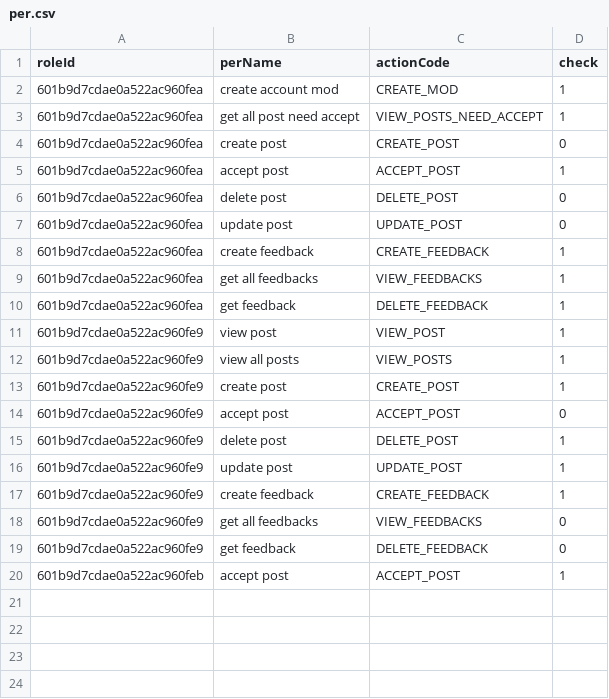
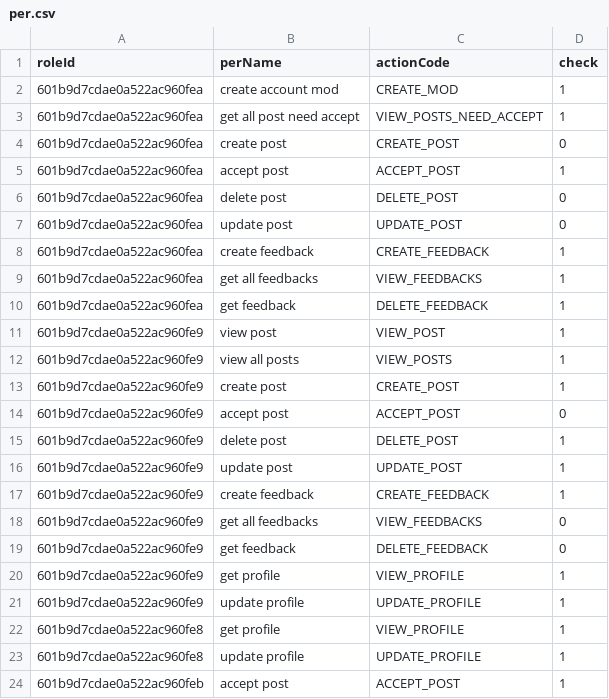
Before and after one commit to namhihi237/backend_JobIT, a CSV file: per.csv, drawn as a sheet; the diff names each change by its address in the sheet, - before the commit and + after, or states it on an @@ line.

Commit message:
get update profile, password

```diff
--- a/per.csv
+++ b/per.csv
+row 20: 601b9d7cdae0a522ac960fe9 | get profile | VIEW_PROFILE | 1
+row 21: 601b9d7cdae0a522ac960fe9 | update profile | UPDATE_PROFILE | 1
+row 22: 601b9d7cdae0a522ac960fe8 | get profile | VIEW_PROFILE | 1
+row 23: 601b9d7cdae0a522ac960fe8 | update profile | UPDATE_PROFILE | 1
```
Also changed, not shown: 16 other files.
